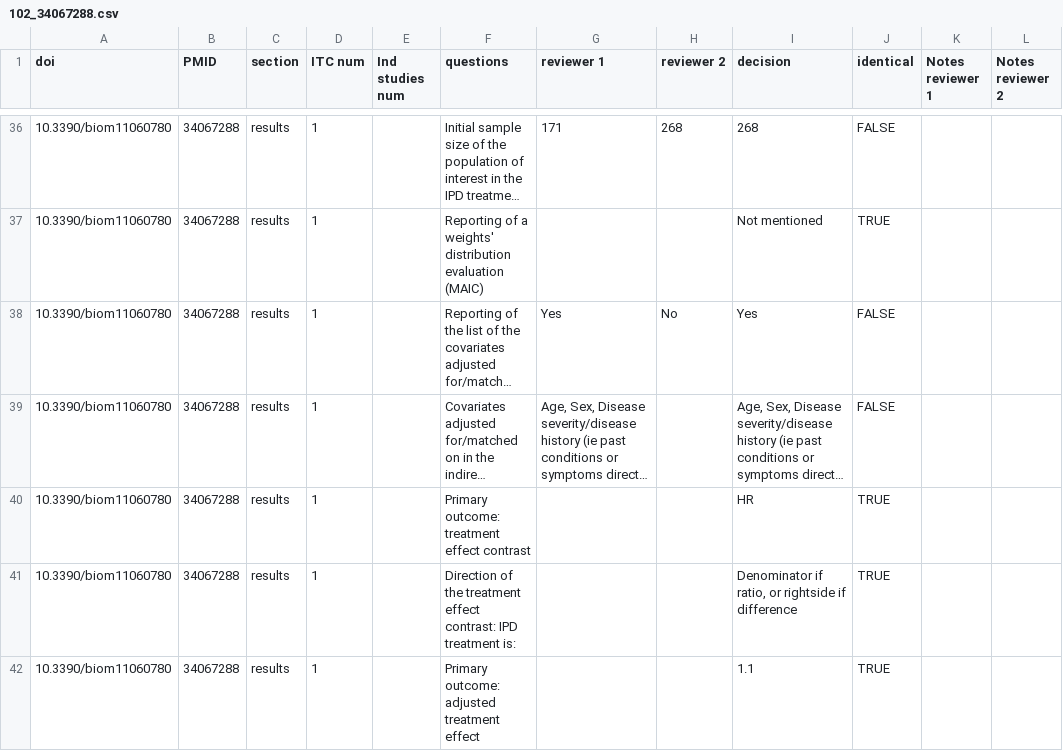
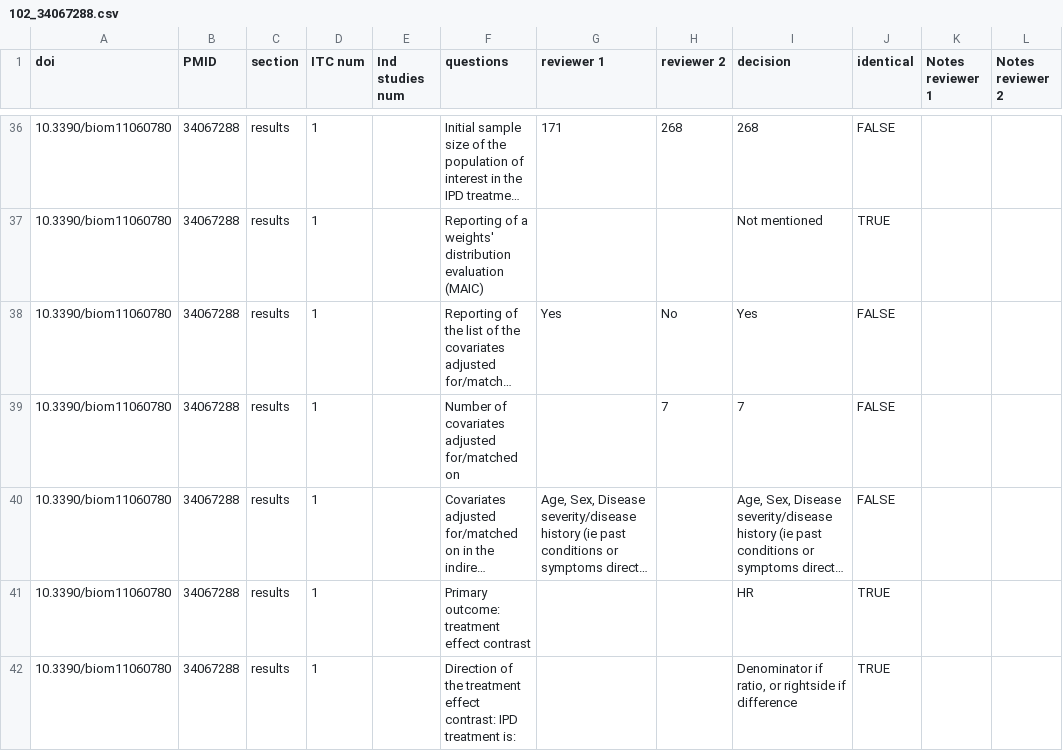
Before and after one commit to Nworno/paitc_literature_review, a CSV file: data/extraction/adjudicated/second_part/DH/done/102_34067288.csv, drawn as a sheet; only a part is shown, gaps mark what is left out; the shorter side is filled out with more unchanged rows; long unchanged cells end in …; the diff names each change by its address in the sheet, - before the commit and + after, or states it on an @@ line.

```diff
--- a/data/extraction/adjudicated/second_part/DH/done/102_34067288.csv
+++ b/data/extraction/adjudicated/second_part/DH/done/102_34067288.csv
+row 39: 10.3390/biom11060780 | 34067288 | results | 1 |  | Number of covariates adjusted for/matched on |  | 7 | 7 | FALSE
```
Also changed, not shown: 5 other files.
